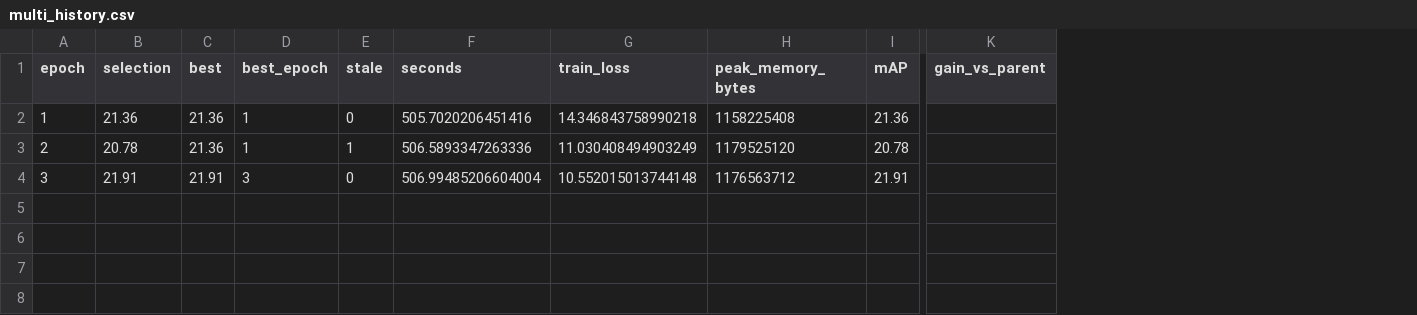
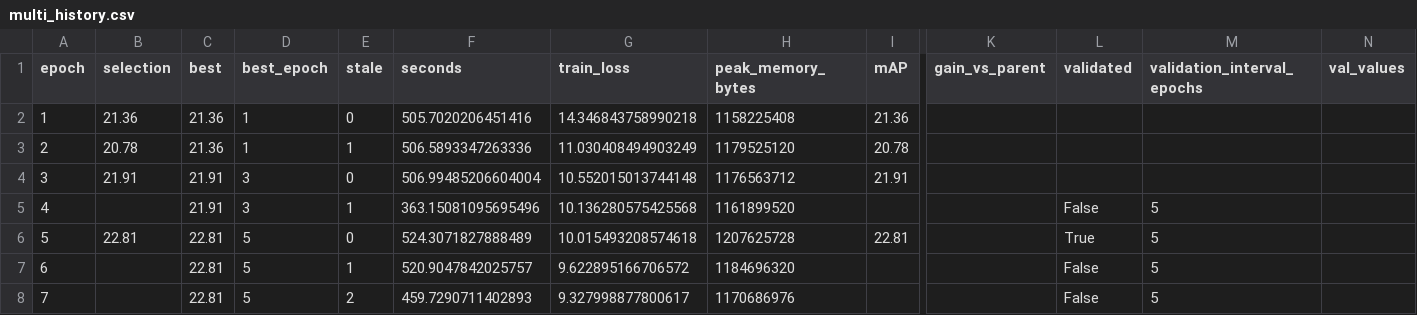
Before and after one commit to chinagalaxy2002/Improving-Target-Presence-for-Generalized-Moment-Retrieval, a CSV file: results/charades_multi_geq/eatr/val/multi_history.csv, drawn as a sheet; only a part is shown, gaps mark what is left out; rows hold the shown columns only; the diff names each change by its address in the sheet, - before the commit and + after, or states it on an @@ line.

```diff
--- a/results/charades_multi_geq/eatr/val/multi_history.csv
+++ b/results/charades_multi_geq/eatr/val/multi_history.csv
+column L (validated), empty
+column M (validation_interval_epochs), empty
+column N (val_values), empty
+row 5: 4 |  | 21.91 | 3 | 1 | 363.15081095695496 | 10.136280575425568 | 1161899520 |  |  | False | 5
+row 6: 5 | 22.81 | 22.81 | 5 | 0 | 524.3071827888489 | 10.015493208574618 | 1207625728 | 22.81 |  | True | 5
+row 7: 6 |  | 22.81 | 5 | 1 | 520.9047842025757 | 9.622895166706572 | 1184696320 |  |  | False | 5
+row 8: 7 |  | 22.81 | 5 | 2 | 459.7290711402893 | 9.327998877800617 | 1170686976 |  |  | False | 5
```
Also changed, not shown: results/charades_multi_geq/moment_detr/val/multi_geq_full_history.csv, results/charades_multi_geq/qd_detr/val/gmr_history.csv, 50 other files.
